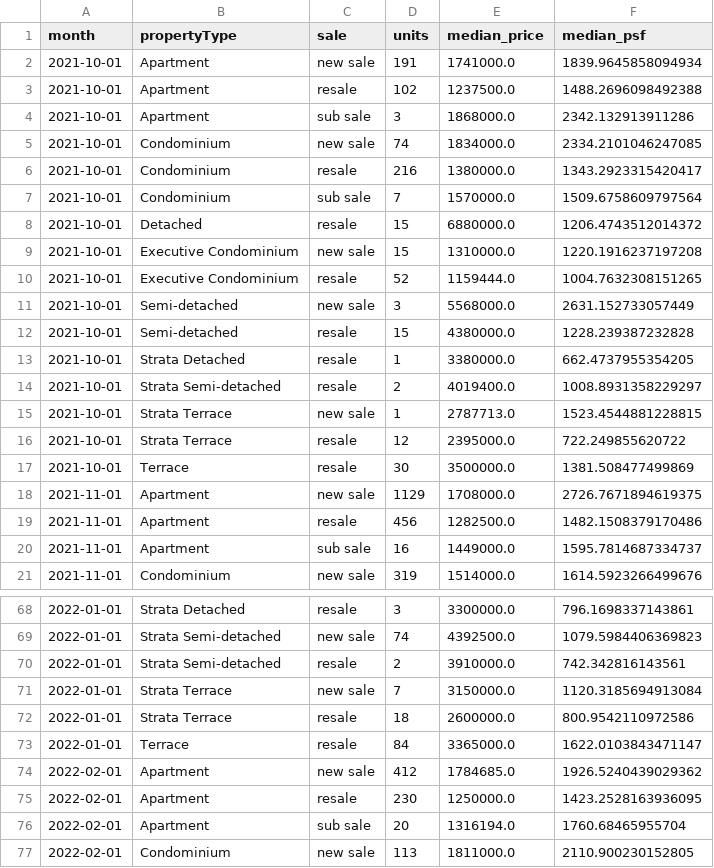
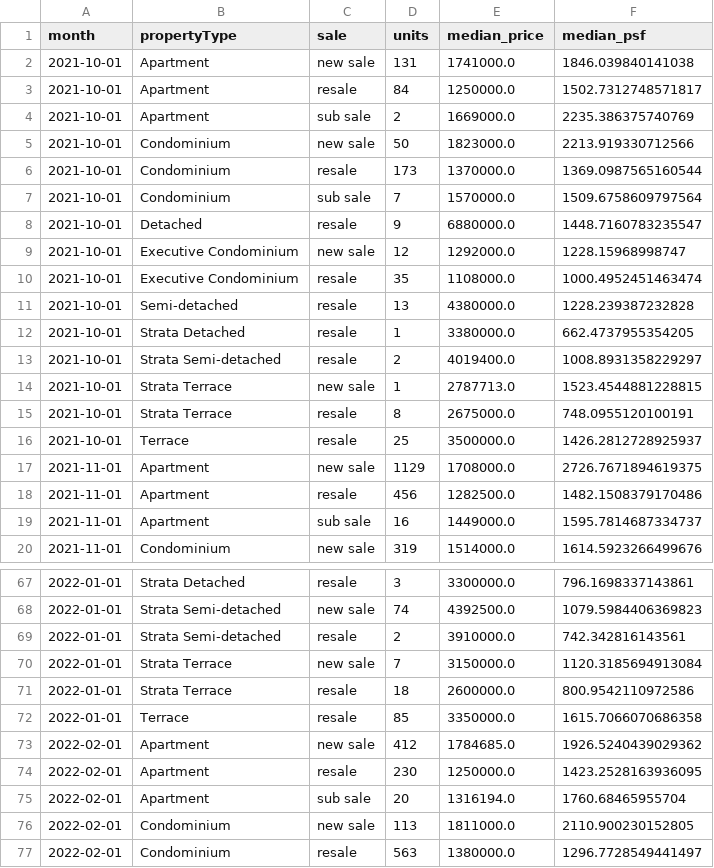
Before and after one commit to quantarram/sg-buy-timing-dashboard, a CSV file: data/ura/monthly_by_type.csv, drawn as a sheet; only a part is shown, gaps mark what is left out; the shorter side is filled out with more unchanged rows; the diff covers the shown part only.

```diff
--- a/data/ura/monthly_by_type.csv
+++ b/data/ura/monthly_by_type.csv
@@ -1,13 +1,12 @@
 month,propertyType,sale,units,median_price,median_psf
-2021-10-01,Apartment,new sale,191,1741000.0,1839.9645858094934
-2021-10-01,Apartment,resale,102,1237500.0,1488.2696098492388
-2021-10-01,Apartment,sub sale,3,1868000.0,2342.132913911286
-2021-10-01,Condominium,new sale,74,1834000.0,2334.2101046247085
-2021-10-01,Condominium,resale,216,1380000.0,1343.2923315420417
+2021-10-01,Apartment,new sale,131,1741000.0,1846.039840141038
+2021-10-01,Apartment,resale,84,1250000.0,1502.7312748571817
+2021-10-01,Apartment,sub sale,2,1669000.0,2235.386375740769
+2021-10-01,Condominium,new sale,50,1823000.0,2213.919330712566
+2021-10-01,Condominium,resale,173,1370000.0,1369.0987565160544
 2021-10-01,Condominium,sub sale,7,1570000.0,1509.6758609797564
-2021-10-01,Detached,resale,15,6880000.0,1206.4743512014372
-2021-10-01,Executive Condominium,new sale,15,1310000.0,1220.1916237197208
-2021-10-01,Executive Condominium,resale,52,1159444.0,1004.7632308151265
-2021-10-01,Semi-detached,new sale,3,5568000.0,2631.152733057449
-2021-10-01,Semi-detached,resale,15,4380000.0,1228.239387232828
+2021-10-01,Detached,resale,9,6880000.0,1448.7160783235547
+2021-10-01,Executive Condominium,new sale,12,1292000.0,1228.15968998747
+2021-10-01,Executive Condominium,resale,35,1108000.0,1000.4952451463474
+2021-10-01,Semi-detached,resale,13,4380000.0,1228.239387232828
 2021-10-01,Strata Detached,resale,1,3380000.0,662.4737955354205
@@ -15,4 +14,4 @@ month,propertyType,sale,units,median_price,median_psf
 2021-10-01,Strata Terrace,new sale,1,2787713.0,1523.4544881228815
-2021-10-01,Strata Terrace,resale,12,2395000.0,722.249855620722
-2021-10-01,Terrace,resale,30,3500000.0,1381.508477499869
+2021-10-01,Strata Terrace,resale,8,2675000.0,748.0955120100191
+2021-10-01,Terrace,resale,25,3500000.0,1426.2812728925937
 2021-11-01,Apartment,new sale,1129,1708000.0,2726.7671894619375
@@ -72,3 +71,3 @@ month,propertyType,sale,units,median_price,median_psf
 2022-01-01,Strata Terrace,resale,18,2600000.0,800.9542110972586
-2022-01-01,Terrace,resale,84,3365000.0,1622.0103843471147
+2022-01-01,Terrace,resale,85,3350000.0,1615.7066070686358
 2022-02-01,Apartment,new sale,412,1784685.0,1926.5240439029362
```
Also changed, not shown: 2 added rows and 107 edited cells elsewhere in this file, 8 other files.
